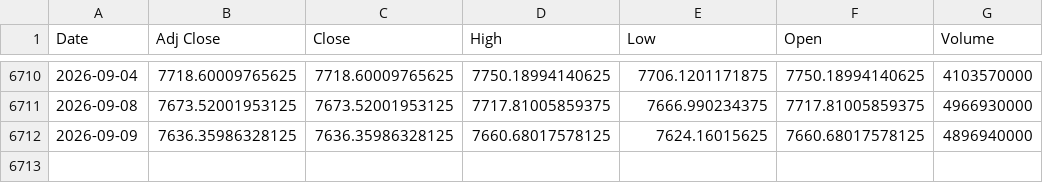
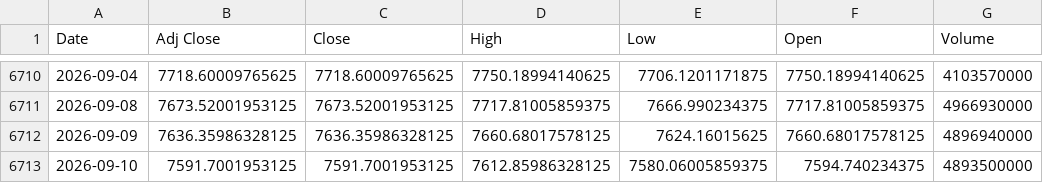
Before and after one commit to ahmed18y/goldmind2, a CSV file: data/raw/04_EXPERIMENTAL/SP500.csv, drawn as a sheet; only a part is shown, gaps mark what is left out; the diff names each change by its address in the sheet, - before the commit and + after, or states it on an @@ line.

```diff
--- a/data/raw/04_EXPERIMENTAL/SP500.csv
+++ b/data/raw/04_EXPERIMENTAL/SP500.csv
+row 6713: 2026-09-10 | 7591.7001953125 | 7591.7001953125 | 7612.85986328125 | 7580.06005859375 | 7594.740234375 | 4893500000
```
Also changed, not shown: data/raw/02_CORE/USD_EGP.csv, data/raw/03_STRONG/US_Dollar_Index_DXY.csv, 14 other files.
